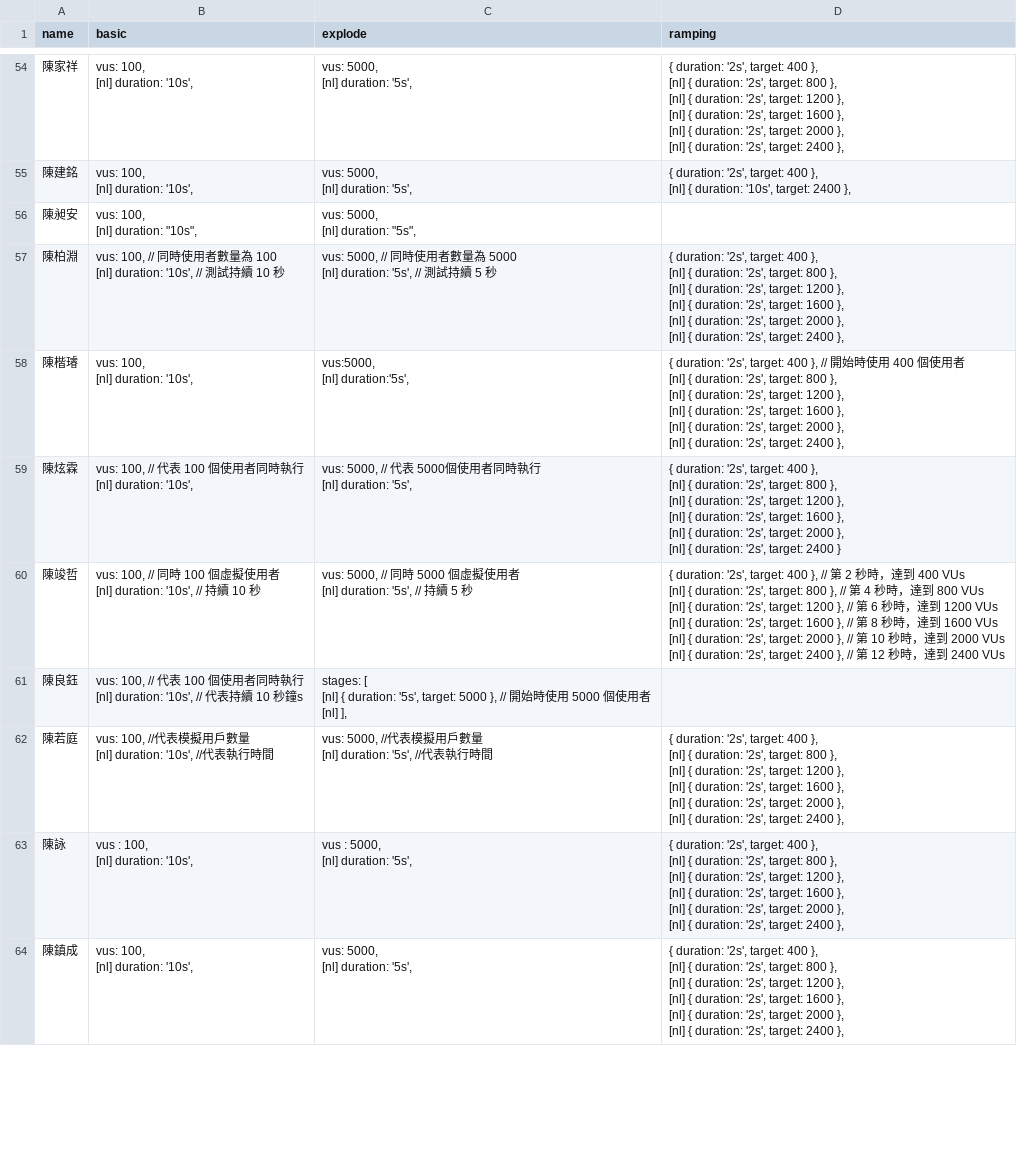
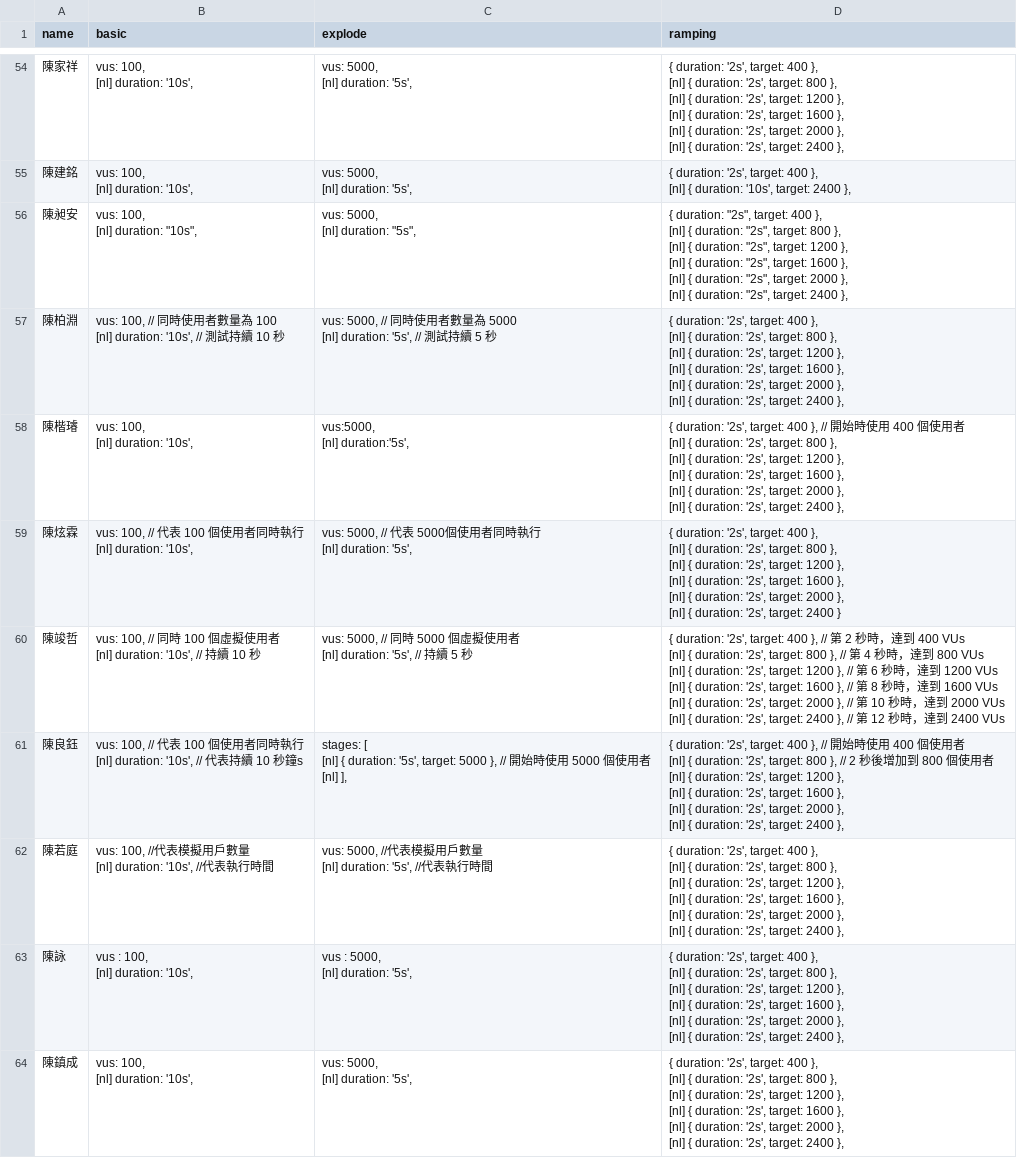
Before and after one commit to RyanCheng98153/dsTA2025, a CSV file: k6/hw_k6.csv, drawn as a sheet; only a part is shown, gaps mark what is left out; ↵ is a line break in a cell; the diff covers the shown part only; the diff names each change by its address in the sheet, - before the commit and + after, or states it on an @@ line.

```diff
--- a/k6/hw_k6.csv
+++ b/k6/hw_k6.csv
-D56 (ramping): (empty)
+D56 (ramping): { duration: "2s", target: 400 }, ↵ [nl] { duration: "2s", target: 800 }, ↵ [nl] { duration: "2s", target: 1200 }, ↵ [nl] { duration: "2s", target: 1600 }, ↵ [nl] { duration: "2s", target: 2000 }, ↵ [nl] { duration: "2s", target: 2400 },
-D61 (ramping): (empty)
+D61 (ramping): { duration: '2s', target: 400 }, // 開始時使用 400 個使用者 ↵ [nl] { duration: '2s', target: 800 }, // 2 秒後增加到 800 個使用者 ↵ [nl] { duration: '2s', target: 1200 }, ↵ [nl] { duration: '2s', target: 1600 }, ↵ [nl] { duration: '2s', target: 2000 }, ↵ [nl] { duration: '2s', target: 2400 },
```
Also changed, not shown: 18 edited cells elsewhere in this file, k6/result_output.csv, 1 other file.
